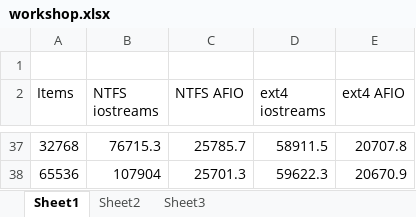
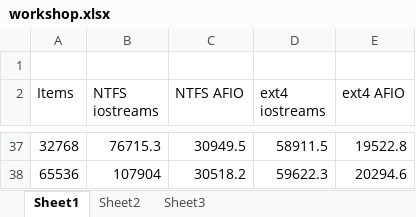
Before and after one commit to BoostGSoC13/boost.afio, an Excel workbook: doc/workshop.xlsx, sheet Sheet1, drawn as a sheet; only a part is shown, gaps mark what is left out; values as stored, in another font and other column widths than the file's, no borders; charts and pictures not drawn; the diff covers the shown part only; the diff names each change by its address in the sheet, - before the commit and + after, or states it on an @@ line.

Commit message:
Had workshop afio not use mmaps except for large files. Updated graphs.

```diff
--- a/doc/workshop.xlsx (sheet Sheet1)
+++ b/doc/workshop.xlsx (sheet Sheet1)
-C37 (NTFS AFIO): 25785.7
+C37 (NTFS AFIO): 30949.5
-E37 (ext4 AFIO): 20707.8
+E37 (ext4 AFIO): 19522.8
-C38 (NTFS AFIO): 25701.3
+C38 (NTFS AFIO): 30518.2
-E38 (ext4 AFIO): 20670.9
+E38 (ext4 AFIO): 20294.6
```
Also changed, not shown: 31 edited cells elsewhere in this sheet, charts or pictures, 7 other files.
